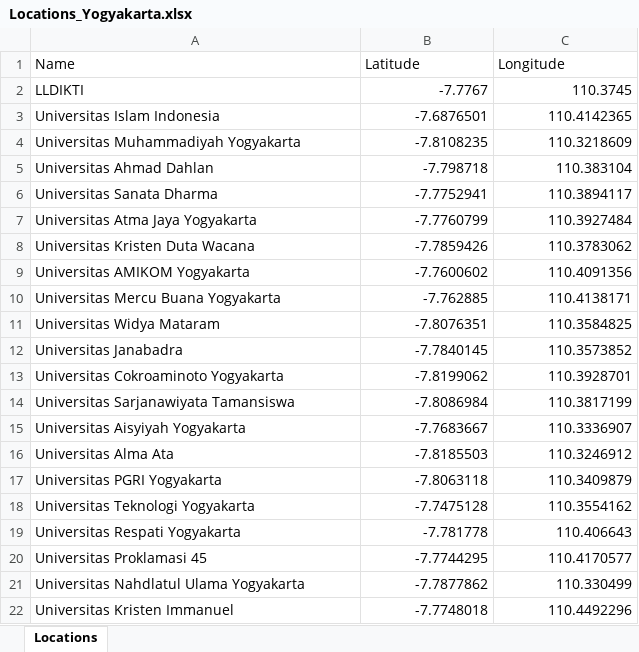
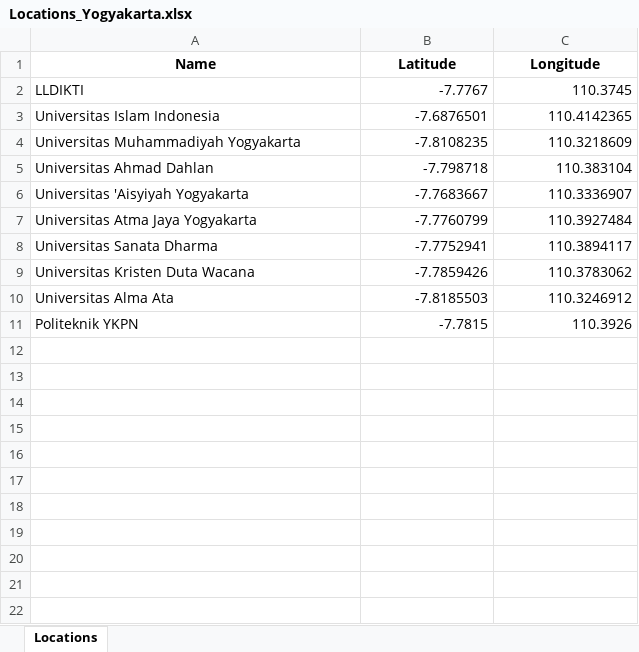
Before and after one commit to Mdayyu/RouteMapsBE, an Excel workbook: app/data/Locations_Yogyakarta.xlsx, sheet Locations, drawn as a sheet; values as stored, in another font and other column widths than the file's, no borders; removed rows and columns are numbered as before the commit, all else as after; the diff names each change by its address in the sheet, - before the commit and + after, or states it on an @@ line.

```diff
--- a/app/data/Locations_Yogyakarta.xlsx (sheet Locations)
+++ b/app/data/Locations_Yogyakarta.xlsx (sheet Locations)
@@ A1:C1 bold: off → on, alignment: left → center @@
+row 6: Universitas 'Aisyiyah Yogyakarta | -7.7683667 | 110.3336907
-row 9: Universitas AMIKOM Yogyakarta | -7.7600602 | 110.4091356
-row 10: Universitas Mercu Buana Yogyakarta | -7.762885 | 110.4138171
-row 11: Universitas Widya Mataram | -7.8076351 | 110.3584825
-row 12: Universitas Janabadra | -7.7840145 | 110.3573852
-row 13: Universitas Cokroaminoto Yogyakarta | -7.8199062 | 110.3928701
-row 14: Universitas Sarjanawiyata Tamansiswa | -7.8086984 | 110.3817199
-row 15: Universitas Aisyiyah Yogyakarta | -7.7683667 | 110.3336907
-row 17: Universitas PGRI Yogyakarta | -7.8063118 | 110.3409879
-row 18: Universitas Teknologi Yogyakarta | -7.7475128 | 110.3554162
-row 19: Universitas Respati Yogyakarta | -7.781778 | 110.406643
-row 20: Universitas Proklamasi 45 | -7.7744295 | 110.4170577
-row 21: Universitas Nahdlatul Ulama Yogyakarta | -7.7877862 | 110.330499
-row 22: Universitas Kristen Immanuel | -7.7748018 | 110.4492296
+row 11: Politeknik YKPN | -7.7815 | 110.3926
```
Also changed, not shown: 2 other files.
